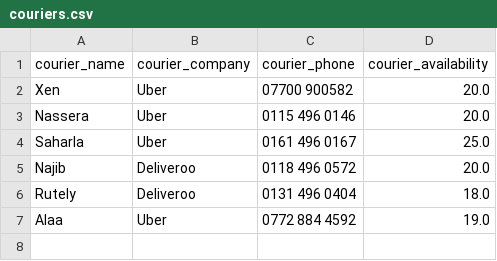
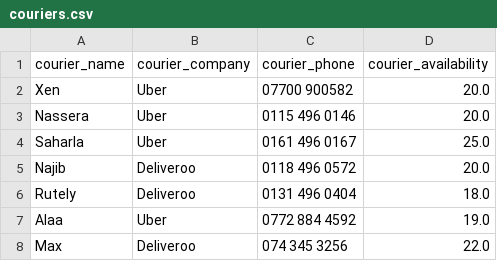
Before and after one commit to morphy418/mini-project, a CSV file: data/couriers.csv, drawn as a sheet; the diff names each change by its address in the sheet, - before the commit and + after, or states it on an @@ line.

```diff
--- a/data/couriers.csv
+++ b/data/couriers.csv
+row 8: Max | Deliveroo | 074 345 3256 | 22.0
```
Also changed, not shown: data/products.csv, 6 other files.
